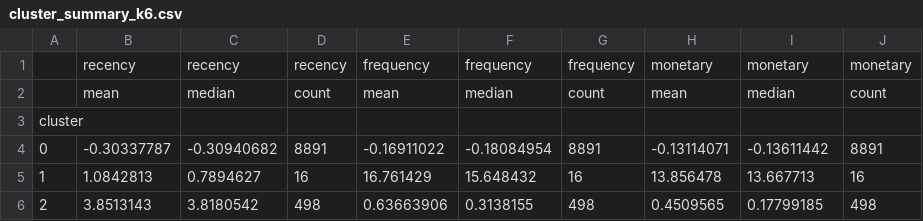
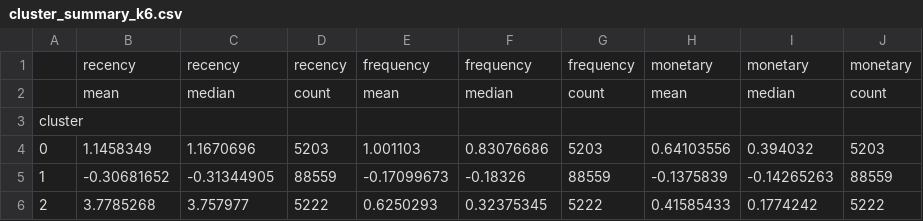
Before and after one commit to 22IMED/Amazing, a CSV file: outputs/cluster_summary_k6.csv, drawn as a sheet; only a part is shown; the diff covers the shown part only.

```diff
--- a/outputs/cluster_summary_k6.csv
+++ b/outputs/cluster_summary_k6.csv
@@ -3,4 +3,4 @@
 cluster,,,,,,,,,
-0,-0.30337787,-0.30940682,8891,-0.16911022,-0.18084954,8891,-0.13114071,-0.13611442,8891
-1,1.0842813,0.7894627,16,16.761429,15.648432,16,13.856478,13.667713,16
-2,3.8513143,3.8180542,498,0.63663906,0.3138155,498,0.4509565,0.17799185,498
+0,1.1458349,1.1670696,5203,1.001103,0.83076686,5203,0.64103556,0.394032,5203
+1,-0.30681652,-0.31344905,88559,-0.17099673,-0.18326,88559,-0.1375839,-0.14265263,88559
+2,3.7785268,3.757977,5222,0.6250293,0.32375345,5222,0.41585433,0.1774242,5222
```
Also changed, not shown: 27 edited cells elsewhere in this file, outputs/cluster_summary_k10.csv, outputs/cluster_summary_k5.csv, 26 other files.
